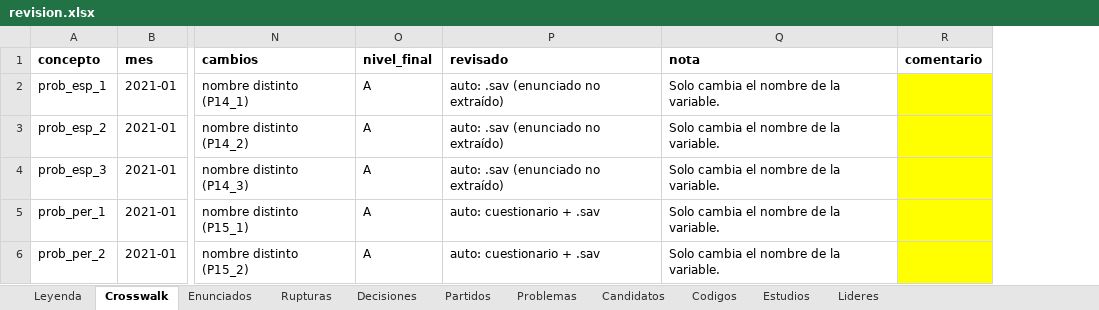
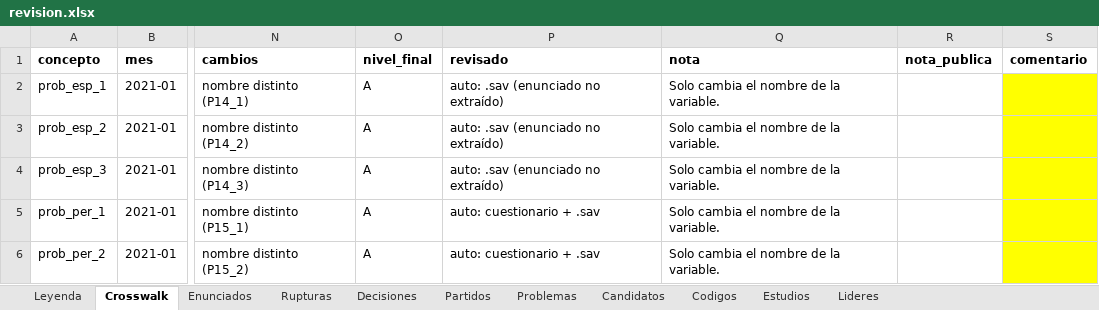
Before and after one commit to gastiaso/barometros, an Excel workbook: inventario/revision.xlsx, sheet Crosswalk, drawn as a sheet; only a part is shown, gaps mark what is left out; values as stored, in another font and other column widths than the file's, no borders; the diff covers the shown part only; the diff names each change by its address in the sheet, - before the commit and + after, or states it on an @@ line.

Commit message:
Notas y fichas de preguntas publicables
- crosswalk: columna nota_publica, sin las reglas internas de armonización; es la que pasa a la web.
- Fichas: sin restos de maquetación del cuestionario, problemas en una ficha, nacionalidad en una versión; añadidas intención recodificada, voto + simpatía, líderes y ministros (enunciados_adicionales.csv).
- Nacionalidad: 8 estudios marcados B por restos de maquetación, A (decisión manual).

```diff
--- a/inventario/revision.xlsx (sheet Crosswalk)
+++ b/inventario/revision.xlsx (sheet Crosswalk)
+column R (nota_publica), empty
```
Also changed, not shown: 24 edited cells and cell formats elsewhere in this sheet, sheet Decisiones, 6 other files.
